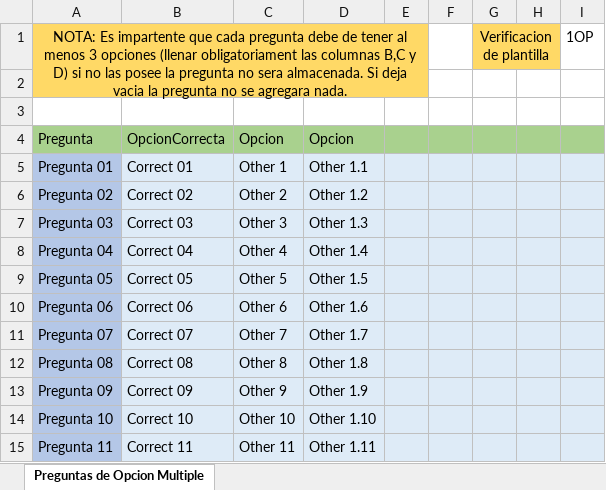
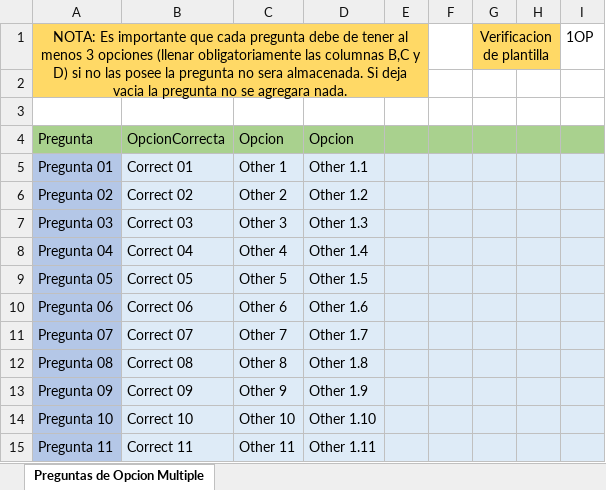
Before and after one commit to MetaBIT-Corp/SIGEN, an Excel workbook: storage/app/plantillaExcel/ImportarPreguntasOpcionMultiple.xlsx, sheet Preguntas de Opcion Multiple, drawn as a sheet; values as stored, in another font and other column widths than the file's, no borders; the diff names each change by its address in the sheet, - before the commit and + after, or states it on an @@ line.

Commit message:
Modificacion de texto en plantillas excel

```diff
--- a/storage/app/plantillaExcel/ImportarPreguntasOpcionMultiple.xlsx (sheet Preguntas de Opcion Multiple)
+++ b/storage/app/plantillaExcel/ImportarPreguntasOpcionMultiple.xlsx (sheet Preguntas de Opcion Multiple)
-A1: NOTA: Es impartente que cada pregunta debe de tener al menos 3 opciones (llenar obligatoriament las columnas…
+A1: NOTA: Es importante que cada pregunta debe de tener al menos 3 opciones (llenar obligatoriamente las columnas…
```
Also changed, not shown: storage/app/plantillaExcel/ImportarPreguntasGpo.xlsm, storage/app/plantillaExcel/ImportarPreguntasTextoCorto.xlsx, 4 other files.
